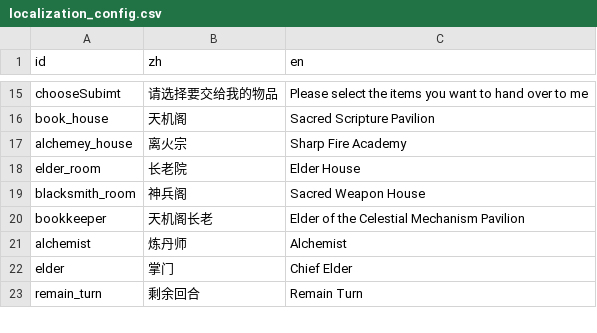
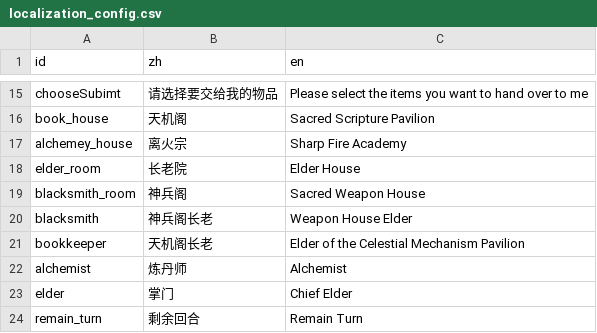
Before and after one commit to lichi1993315/ReincarnationCultivation, a CSV file: Assets/Data/localization_config.csv, drawn as a sheet; only a part is shown, gaps mark what is left out.

```diff
--- a/Assets/Data/localization_config.csv
+++ b/Assets/Data/localization_config.csv
@@ -19,2 +19,3 @@ elder_room,长老院,Elder House
 blacksmith_room,神兵阁,Sacred Weapon House
+blacksmith,神兵阁长老,Weapon House Elder
 bookkeeper,天机阁长老,Elder of the Celestial Mechanism Pavilion
```
Also changed, not shown: 1 other file.
